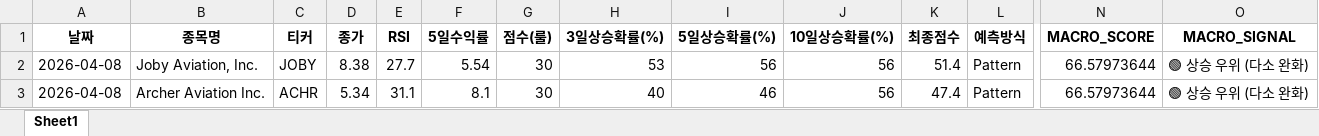
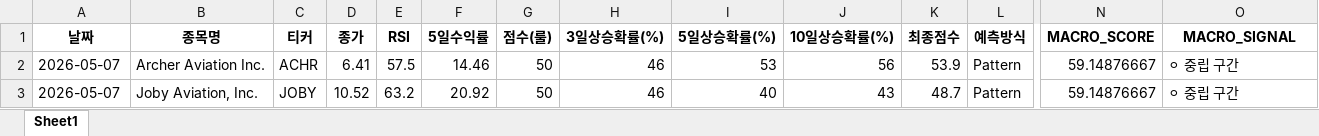
Before and after one commit to tradeprogram/ODIN-SPEAR-STRATEGY, an Excel workbook: DECISION/미장_드론_분석.xlsx, sheet Sheet1, drawn as a sheet; only a part is shown, gaps mark what is left out; values as stored, in another font and other column widths than the file's, no borders; removed rows and columns are numbered as before the commit, all else as after; rows hold the shown columns only; the diff names each change by its address in the sheet, - before the commit and + after, or states it on an @@ line.

```diff
--- a/DECISION/미장_드론_분석.xlsx (sheet Sheet1)
+++ b/DECISION/미장_드론_분석.xlsx (sheet Sheet1)
-row 2: 2026-04-08 | Joby Aviation, Inc. | JOBY | 8.38 | 27.7 | 5.54 | 30 | 53 | 56 | 56 | 51.4 | Pattern | 66.57973644 | 🟢 상승 우위 (다소 완화)
-A2 (날짜): 2026-04-08
+A2 (날짜): 2026-05-07
-D2 (종가): 5.34
+D2 (종가): 6.41
-E2 (RSI): 31.1
+E2 (RSI): 57.5
-F2 (5일수익률): 8.1
+F2 (5일수익률): 14.46
-G2 (점수(룰)): 30
+G2 (점수(룰)): 50
-H2 (3일상승확률(%)): 40
+H2 (3일상승확률(%)): 46
-I2 (5일상승확률(%)): 46
+I2 (5일상승확률(%)): 53
-K2 (최종점수): 47.4
+K2 (최종점수): 53.9
-N2 (MACRO_SCORE): 66.57973644
+N2 (MACRO_SCORE): 59.14876667
-O2 (MACRO_SIGNAL): 🟢 상승 우위 (다소 완화)
+O2 (MACRO_SIGNAL): ⚪ 중립 구간
+row 3: 2026-05-07 | Joby Aviation, Inc. | JOBY | 10.52 | 63.2 | 20.92 | 50 | 46 | 40 | 43 | 48.7 | Pattern | 59.14876667 | ⚪ 중립 구간
```
Also changed, not shown: DECISION/국장_조선_분석.xlsx, DECISION/미장_반도체_분석.xlsx, 8 other files.
